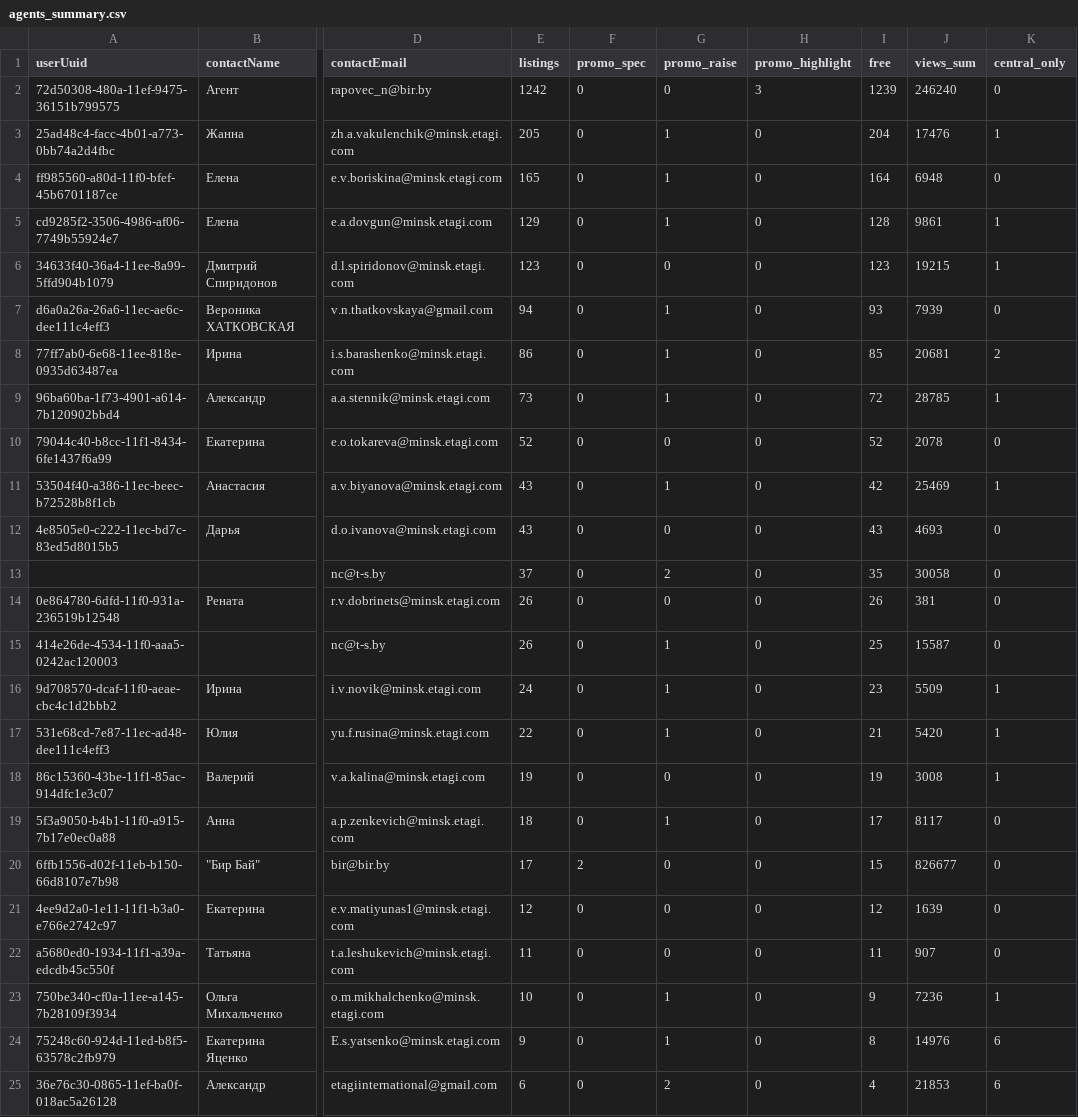
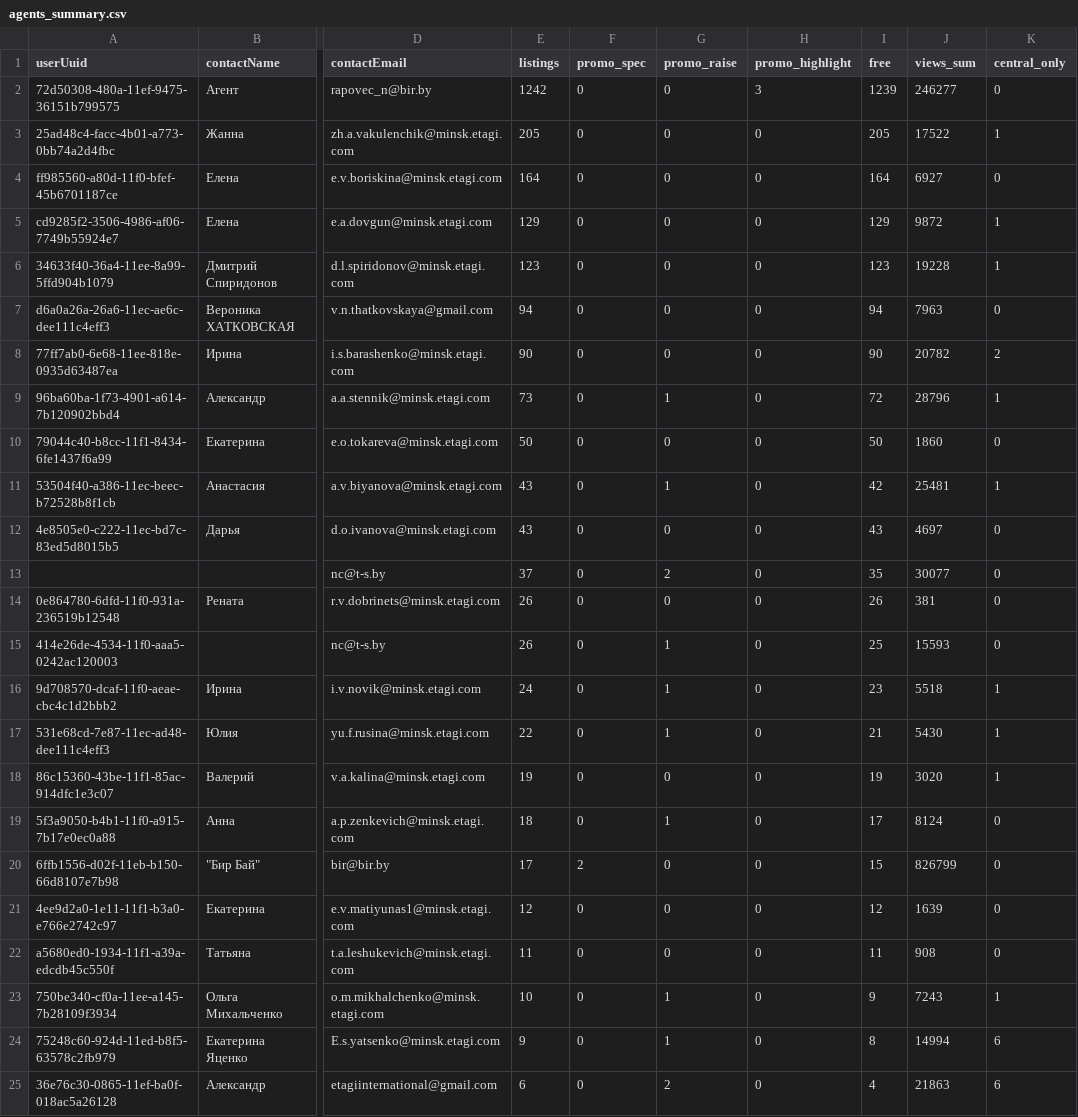
Before and after one commit to antonina-katlinskaya/realt-collector, a CSV file: data/analytics/agents_summary.csv, drawn as a sheet; only a part is shown, gaps mark what is left out; the diff covers the shown part only; the diff names each change by its address in the sheet, - before the commit and + after, or states it on an @@ line.

```diff
--- a/data/analytics/agents_summary.csv
+++ b/data/analytics/agents_summary.csv
-J2 (views_sum): 246240
+J2 (views_sum): 246277
-G3:G5 (promo_raise): 1
+G3:G5 (promo_raise): 0
-I3 (free): 204
+I3 (free): 205
-J3 (views_sum): 17476
+J3 (views_sum): 17522
-E4 (listings): 165
+E4 (listings): 164
-J4 (views_sum): 6948
+J4 (views_sum): 6927
-I5 (free): 128
+I5 (free): 129
-J5 (views_sum): 9861
+J5 (views_sum): 9872
-J6 (views_sum): 19215
+J6 (views_sum): 19228
-G7:G8 (promo_raise): 1
+G7:G8 (promo_raise): 0
-I7 (free): 93
+I7 (free): 94
-J7 (views_sum): 7939
+J7 (views_sum): 7963
-E8 (listings): 86
+E8 (listings): 90
-I8 (free): 85
+I8 (free): 90
-J8 (views_sum): 20681
+J8 (views_sum): 20782
-J9 (views_sum): 28785
+J9 (views_sum): 28796
-E10 (listings): 52
+E10 (listings): 50
-I10 (free): 52
+I10 (free): 50
-J10 (views_sum): 2078
+J10 (views_sum): 1860
-J11 (views_sum): 25469
+J11 (views_sum): 25481
-J12 (views_sum): 4693
+J12 (views_sum): 4697
-J13 (views_sum): 30058
+J13 (views_sum): 30077
-J15 (views_sum): 15587
+J15 (views_sum): 15593
-J16 (views_sum): 5509
+J16 (views_sum): 5518
-J17 (views_sum): 5420
+J17 (views_sum): 5430
-J18 (views_sum): 3008
+J18 (views_sum): 3020
-J19 (views_sum): 8117
+J19 (views_sum): 8124
-J20 (views_sum): 826677
+J20 (views_sum): 826799
-J22 (views_sum): 907
+J22 (views_sum): 908
-J23 (views_sum): 7236
+J23 (views_sum): 7243
-J24 (views_sum): 14976
+J24 (views_sum): 14994
-J25 (views_sum): 21853
+J25 (views_sum): 21863
```
Also changed, not shown: 18 edited cells elsewhere in this file, data/analytics/appeared.csv, data/analytics/changes_last_period.csv, 16 other files.
